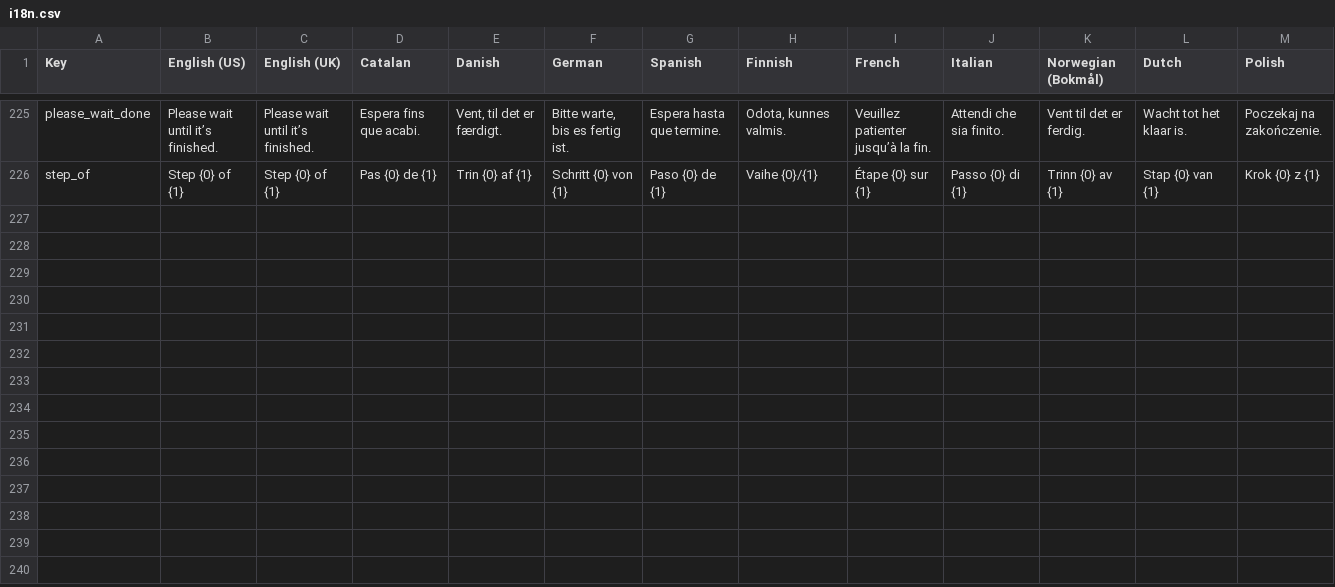
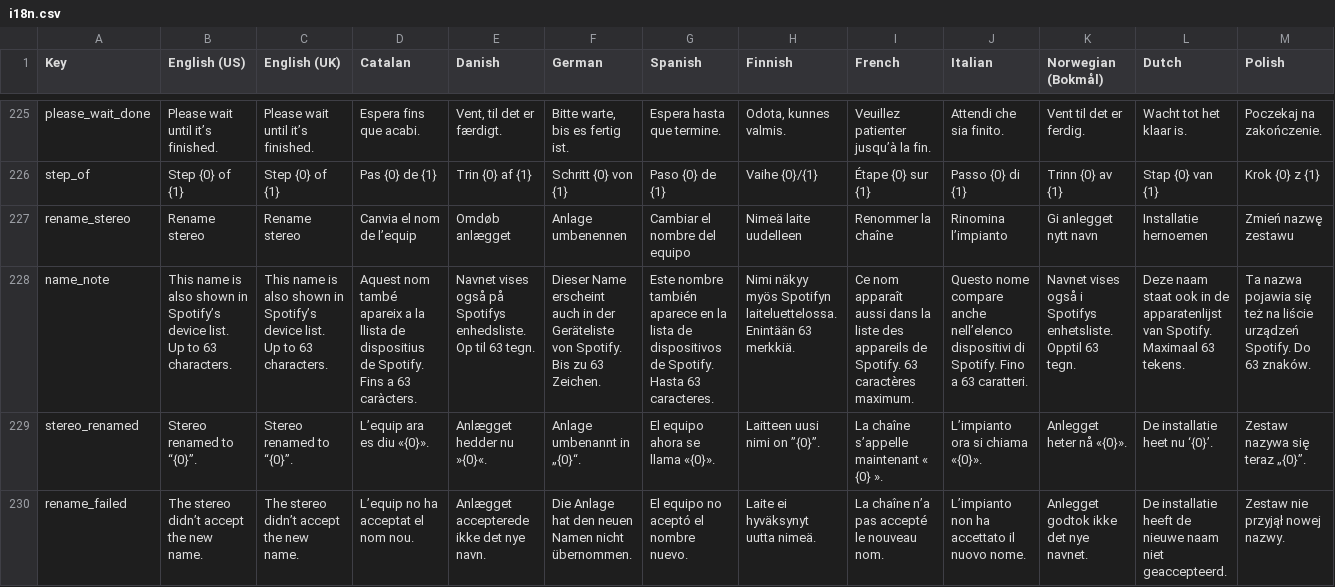
Before and after one commit to EyalPrice/CambridgeConnectLegacy, a CSV file: app/src/main/assets/i18n.csv, drawn as a sheet; only a part is shown, gaps mark what is left out; rows hold the shown columns only; the diff names each change by its address in the sheet, - before the commit and + after, or states it on an @@ line.

```diff
--- a/app/src/main/assets/i18n.csv
+++ b/app/src/main/assets/i18n.csv
+row 227: rename_stereo | Rename stereo | Rename stereo | Canvia el nom de l’equip | Omdøb anlægget | Anlage umbenennen | Cambiar el nombre del equipo | Nimeä laite uudelleen | Renommer la chaîne | Rinomina l’impianto | Gi anlegget nytt navn | Installatie hernoemen | Zmień nazwę zestawu
+row 228: name_note | This name is also shown in Spotify’s device list. Up to 63 characters. | This name is also shown in Spotify’s device list. Up to 63 characters. | Aquest nom també apareix a la llista de dispositius de Spotify. Fins a 63 caràcters. | Navnet vises også på Spotifys enhedsliste. Op til 63 tegn. | Dieser Name erscheint auch in der Geräteliste von Spotify. Bis zu 63 Zeichen. | Este nombre también aparece en la lista de dispositivos de Spotify. Hasta 63 caracteres. | Nimi näkyy myös Spotifyn laiteluettelossa. Enintään 63 merkkiä. | Ce nom apparaît aussi dans la liste des appareils de Spotify. 63 caractères maximum. | Questo nome compare anche nell’elenco dispositivi di Spotify. Fino a 63 caratteri. | Navnet vises også i Spotifys enhetsliste. Opptil 63 tegn. | Deze naam staat ook in de apparatenlijst van Spotify. Maximaal 63 tekens. | Ta nazwa pojawia się też na liście urządzeń Spotify. Do 63 znaków.
+row 229: stereo_renamed | Stereo renamed to “{0}”. | Stereo renamed to “{0}”. | L’equip ara es diu «{0}». | Anlægget hedder nu »{0}«. | Anlage umbenannt in „{0}“. | El equipo ahora se llama «{0}». | Laitteen uusi nimi on ”{0}”. | La chaîne s’appelle maintenant « {0} ». | L’impianto ora si chiama «{0}». | Anlegget heter nå «{0}». | De installatie heet nu ‘{0}’. | Zestaw nazywa się teraz „{0}”.
+row 230: rename_failed | The stereo didn’t accept the new name. | The stereo didn’t accept the new name. | L’equip no ha acceptat el nom nou. | Anlægget accepterede ikke det nye navn. | Die Anlage hat den neuen Namen nicht übernommen. | El equipo no aceptó el nombre nuevo. | Laite ei hyväksynyt uutta nimeä. | La chaîne n’a pas accepté le nouveau nom. | L’impianto non ha accettato il nuovo nome. | Anlegget godtok ikke det nye navnet. | De installatie heeft de nieuwe naam niet geaccepteerd. | Zestaw nie przyjął nowej nazwy.
```
Also changed, not shown: 3 other files.
